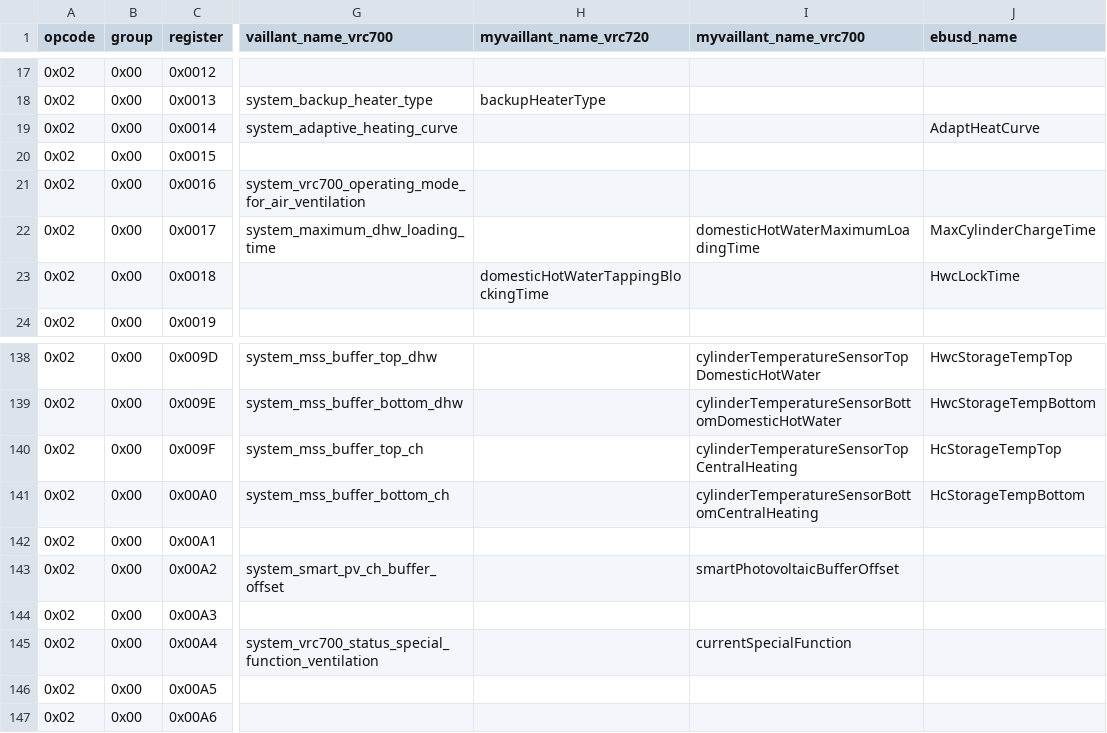
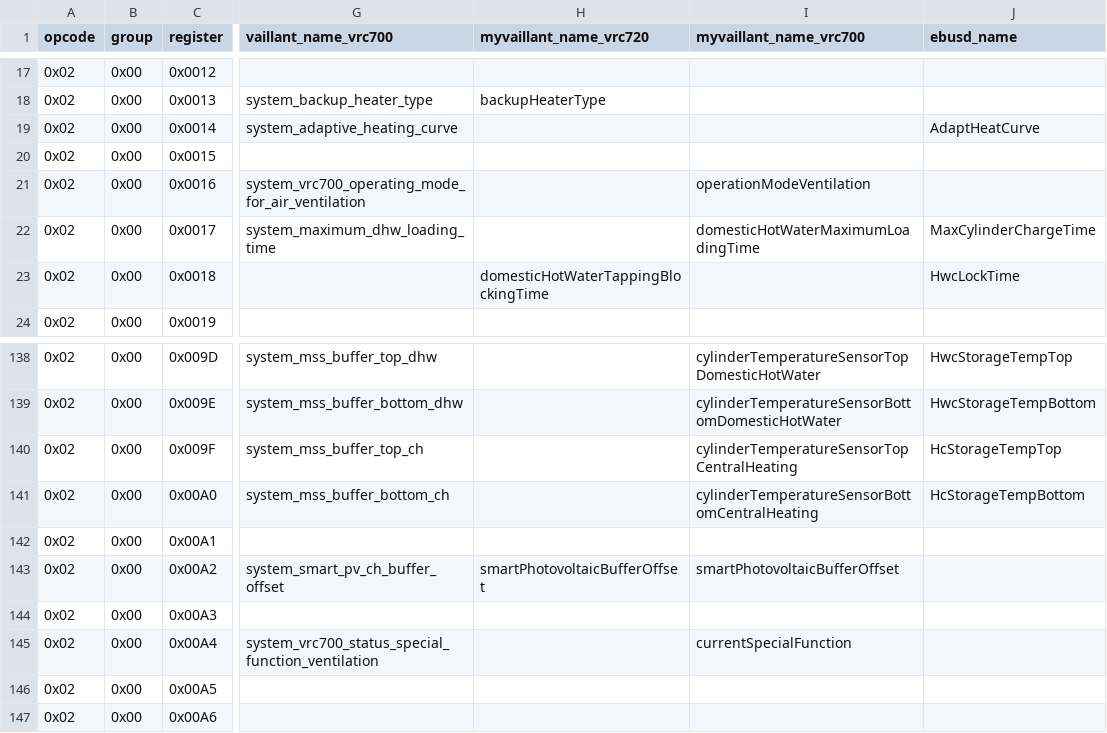
Before and after one commit to Project-Helianthus/helianthus-vrc-explorer, a CSV file: src/helianthus_vrc_explorer/data/b524_register_name_correspondence.csv, drawn as a sheet; only a part is shown, gaps mark what is left out; the diff names each change by its address in the sheet, - before the commit and + after, or states it on an @@ line.

```diff
--- a/src/helianthus_vrc_explorer/data/b524_register_name_correspondence.csv
+++ b/src/helianthus_vrc_explorer/data/b524_register_name_correspondence.csv
-I21 (myvaillant_name_vrc700): (empty)
+I21 (myvaillant_name_vrc700): operationModeVentilation
-H143 (myvaillant_name_vrc720): (empty)
+H143 (myvaillant_name_vrc720): smartPhotovoltaicBufferOffset
```
Also changed, not shown: 11 other files.
